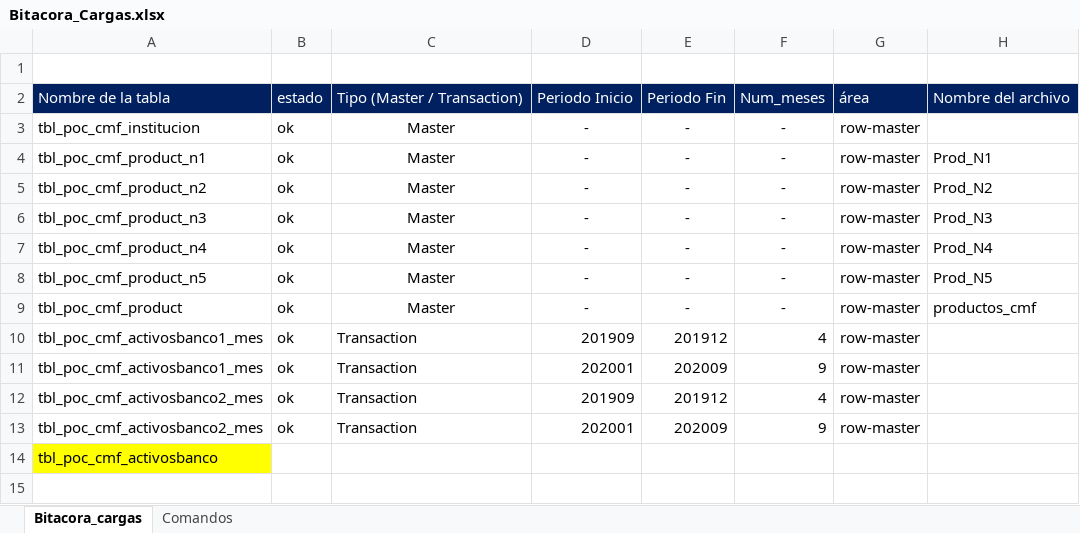
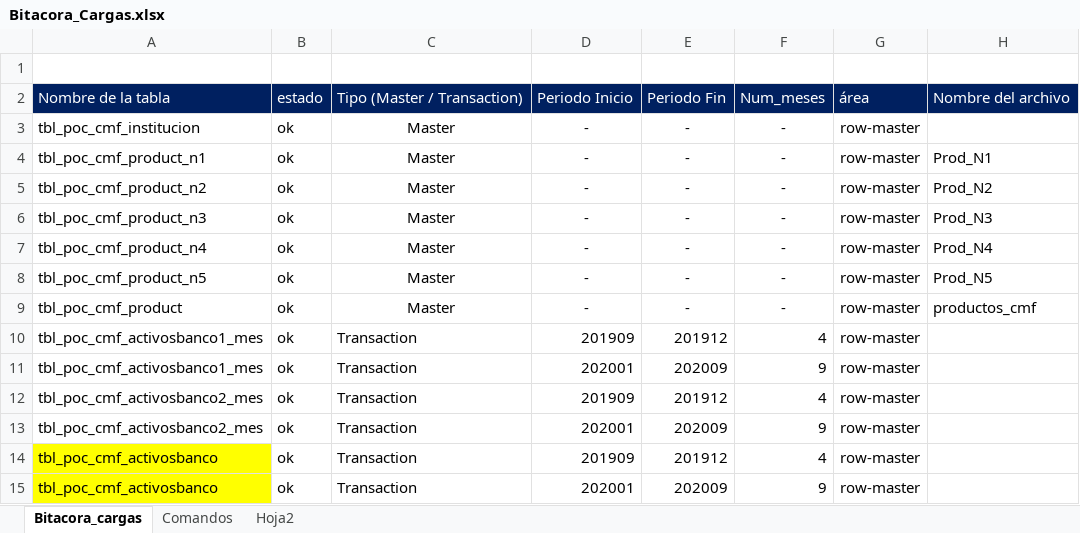
Before and after one commit to vsotog-Soluciones/poc_cmf, an Excel workbook: Bitacora_Cargas.xlsx, sheet Bitacora_cargas, drawn as a sheet; values as stored, in another font and other column widths than the file's, no borders; removed rows and columns are numbered as before the commit, all else as after; the diff names each change by its address in the sheet, - before the commit and + after, or states it on an @@ line.

Commit message:
process new
Se crea el process Raw_master, el cual
engloba los demas process hijos.

```diff
--- a/Bitacora_Cargas.xlsx (sheet Bitacora_cargas)
+++ b/Bitacora_Cargas.xlsx (sheet Bitacora_cargas)
+sheet tab: Hoja2
-row 14: tbl_poc_cmf_activosbanco
+row 14: tbl_poc_cmf_activosbanco | ok | Transaction | 201909 | 201912 | 4 | row-master
+row 15: tbl_poc_cmf_activosbanco | ok | Transaction | 202001 | 202009 | 9 | row-master
```
Also changed, not shown: sheet Comandos, 22 other files.
